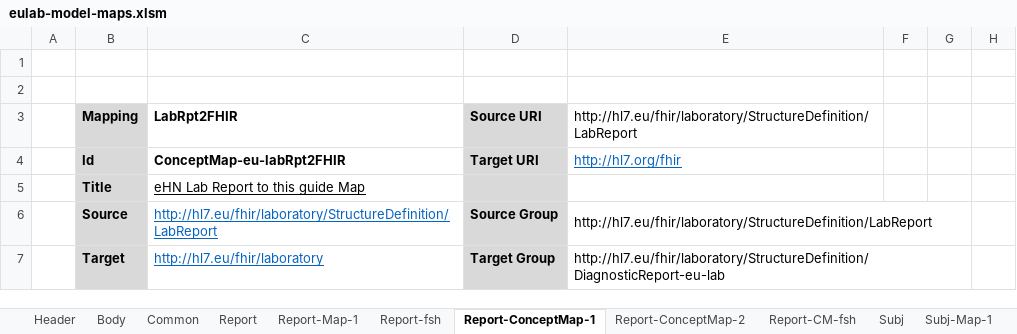
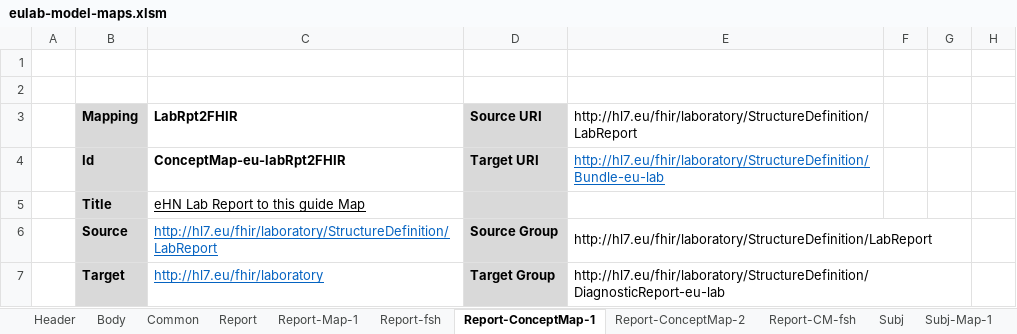
Before and after one commit to hl7-eu/laboratory, an Excel workbook: src-models/eulab-model-maps.xlsm, sheet Report-ConceptMap-1, drawn as a sheet; only a part is shown; values as stored, in another font and other column widths than the file's, no borders; the diff names each change by its address in the sheet, - before the commit and + after, or states it on an @@ line.

Commit message:
https://github.com/hl7-eu/laboratory/issues/34

```diff
--- a/src-models/eulab-model-maps.xlsm (sheet Report-ConceptMap-1)
+++ b/src-models/eulab-model-maps.xlsm (sheet Report-ConceptMap-1)
-E4: http://hl7.org/fhir
+E4: http://hl7.eu/fhir/laboratory/StructureDefinition/Bundle-eu-lab
```
Also changed, not shown: sheet Author-ConceptMap-1, sheet Recipient-ConceptMap-1, sheet Results-ConceptMap-1, sheet Report-ConceptMap-2, sheet Author-ConceptMap-3, sheet Recipient-CM-fsh, 6 more sheets, 4 other files.
